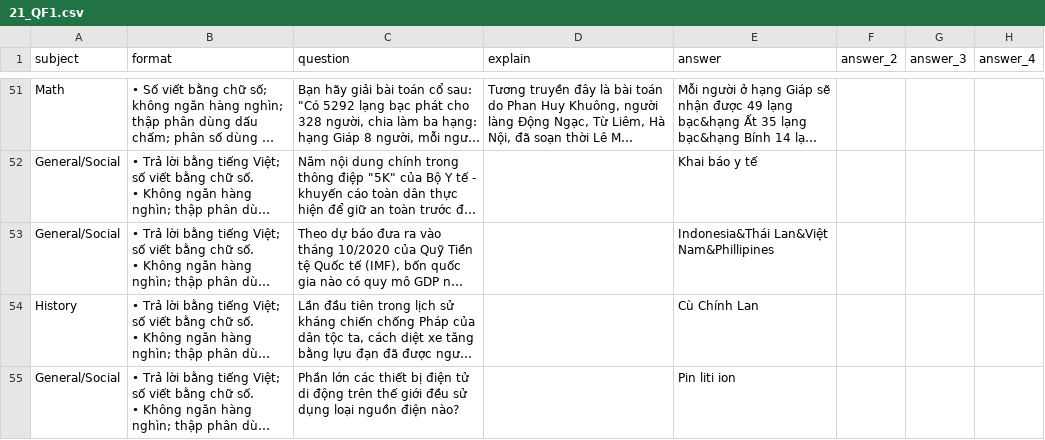
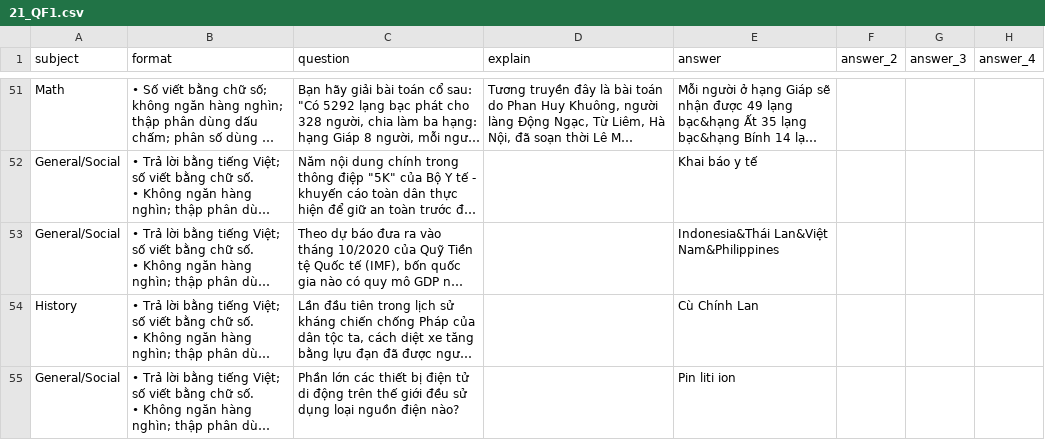
Before and after one commit to G2N1ghtz/Quiz-Room, a CSV file: banks/21_QF1.csv, drawn as a sheet; only a part is shown, gaps mark what is left out; long unchanged cells end in …; the diff names each change by its address in the sheet, - before the commit and + after, or states it on an @@ line.

```diff
--- a/banks/21_QF1.csv
+++ b/banks/21_QF1.csv
-E53 (answer): Indonesia&Thái Lan&Việt Nam&Phillipines
+E53 (answer): Indonesia&Thái Lan&Việt Nam&Philippines
```
Also changed, not shown: banks/21_M1Q1.csv, banks/21_M3Q2.csv, 11 other files.
